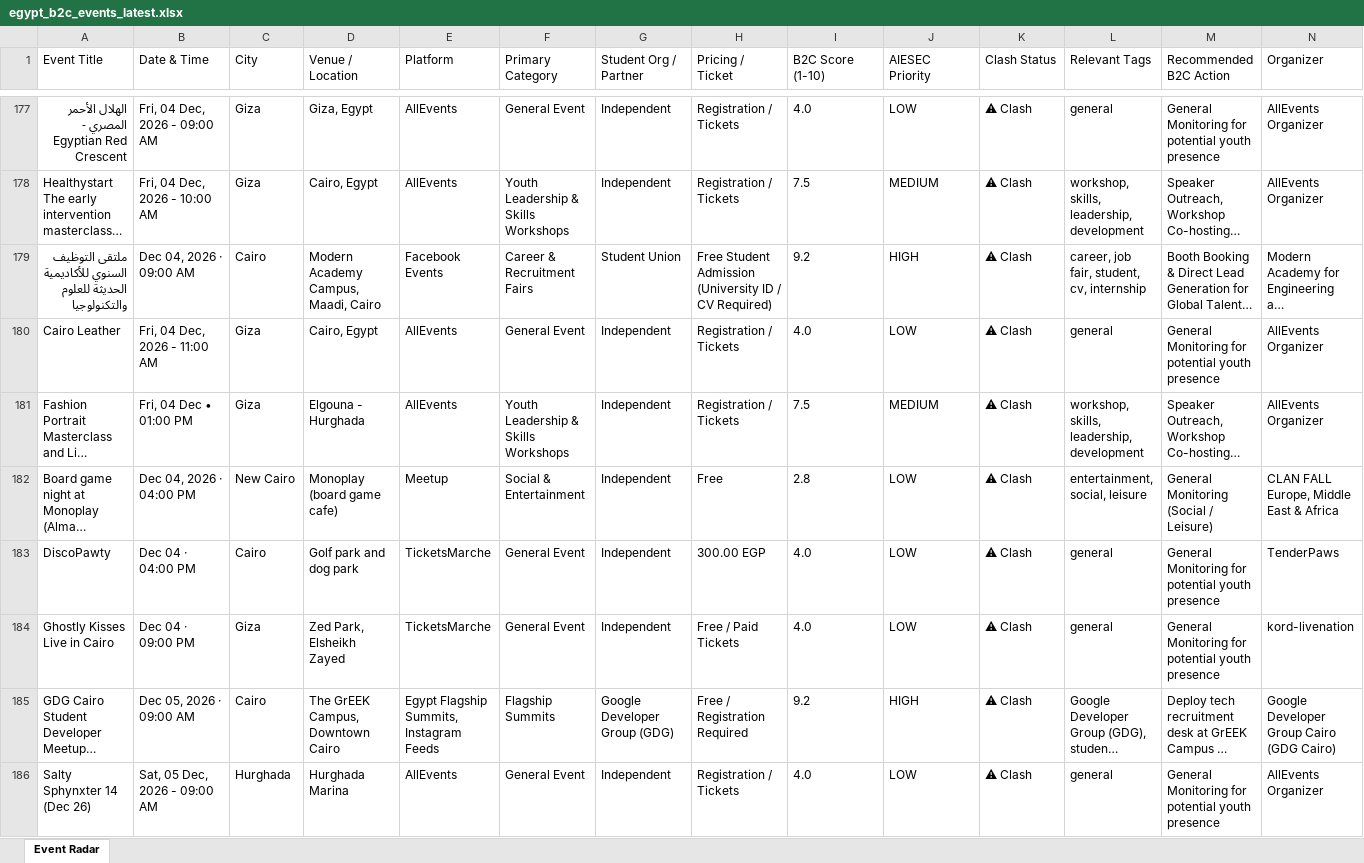
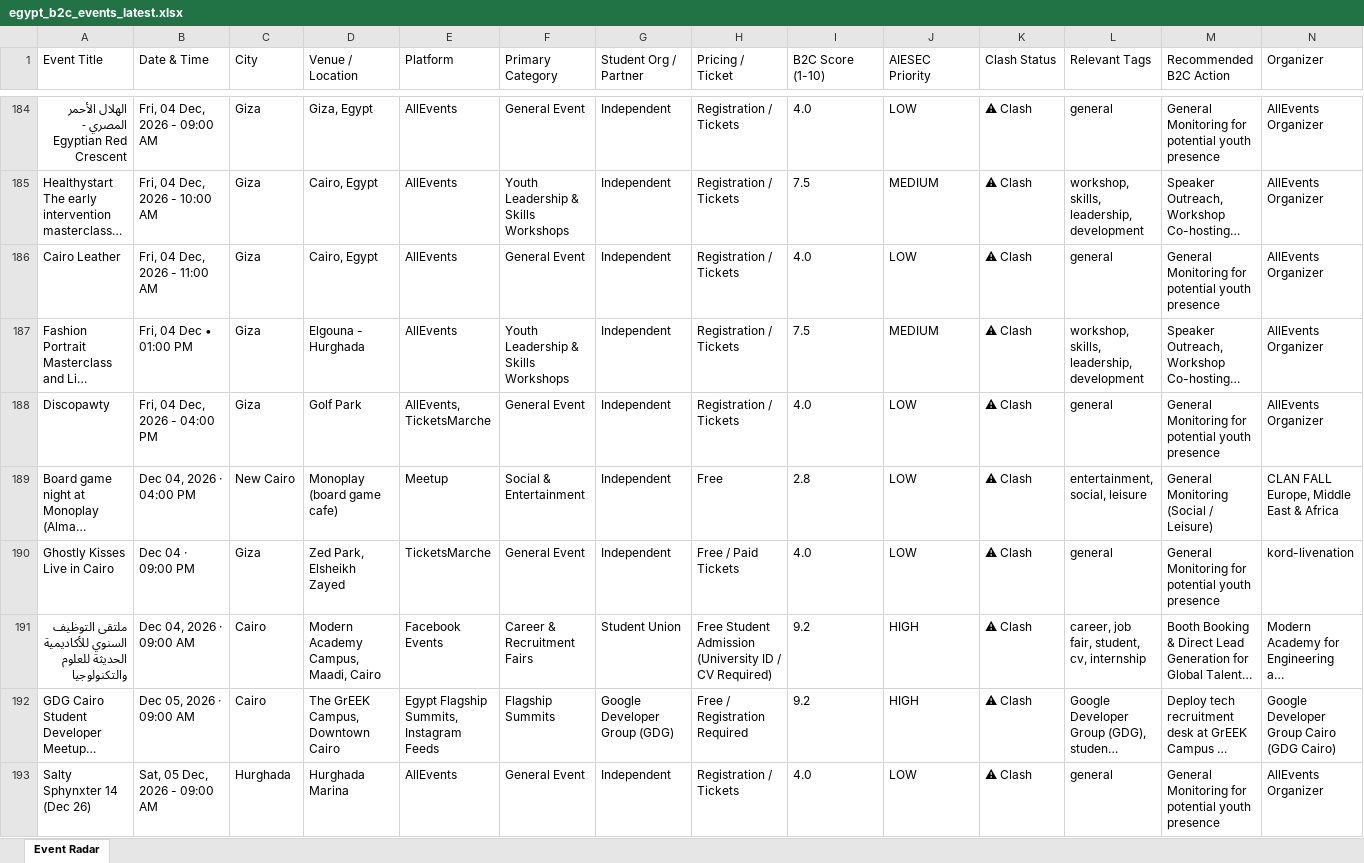
Before and after one commit to abdelrahmanmotazz/aiesec-event-radar, an Excel workbook: data/egypt_b2c_events_latest.xlsx, sheet Event Radar, drawn as a sheet; only a part is shown, gaps mark what is left out; long unchanged cells end in …; values as stored, in another font and other column widths than the file's, no borders; removed rows and columns are numbered as before the commit, all else as after; rows hold the shown columns only; the diff covers the shown part only; the diff names each change by its address in the sheet, - before the commit and + after, or states it on an @@ line.

```diff
--- a/data/egypt_b2c_events_latest.xlsx (sheet Event Radar)
+++ b/data/egypt_b2c_events_latest.xlsx (sheet Event Radar)
+row 188: Discopawty | Fri, 04 Dec, 2026 - 04:00 PM | Giza | Golf Park | AllEvents, TicketsMarche | General Event | Independent | Registration / Tickets | 4.0 | LOW | ⚠ Clash | general | General Monitoring for potential youth presence | AllEvents Organizer
-row 183: DiscoPawty | Dec 04 · 04:00 PM | Cairo | Golf park and dog park | TicketsMarche | General Event | Independent | 300.00 EGP | 4.0 | LOW | ⚠ Clash | general | General Monitoring for potential youth presence | TenderPaws
@@ row 179 moved to row 191: ملتقى التوظيف السنوي للأكاديمية الحديثة … @@
```
Also changed, not shown: 13 added rows, 2 removed rows, 6 moved rows and 28 edited cells elsewhere in this sheet, data/aiesec_egypt_events_latest.xlsx, docs/data/aiesec_egypt_events_latest.xlsx, 10 other files.
